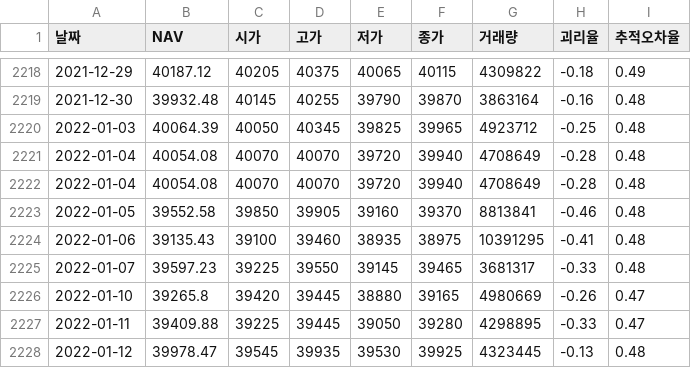
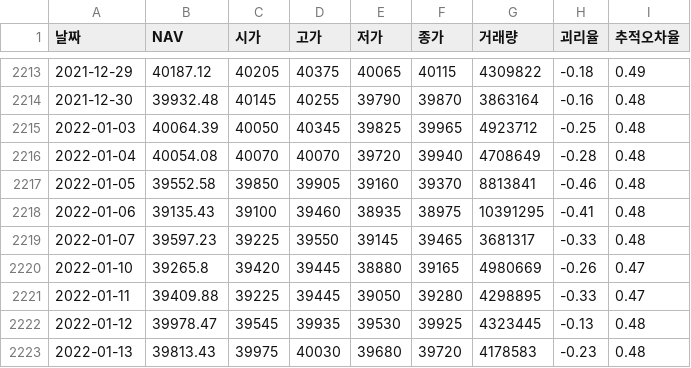
Before and after one commit to HUFS-DAT-2023/SMP-Project, a CSV file: Data/kodex200_data.csv, drawn as a sheet; only a part is shown, gaps mark what is left out; the shorter side is filled out with more unchanged rows; the diff covers the shown part only; the diff names each change by its address in the sheet, - before the commit and + after, or states it on an @@ line.

```diff
--- a/Data/kodex200_data.csv
+++ b/Data/kodex200_data.csv
-row 2221: 2022-01-04 | 40054.08 | 40070 | 40070 | 39720 | 39940 | 4708649 | -0.28 | 0.48
```
Also changed, not shown: 5 removed rows elsewhere in this file, 1 other file.
